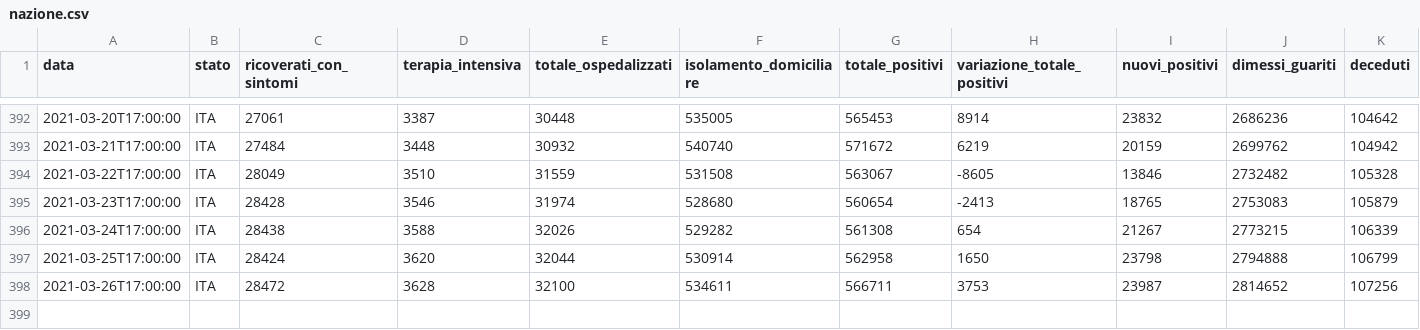
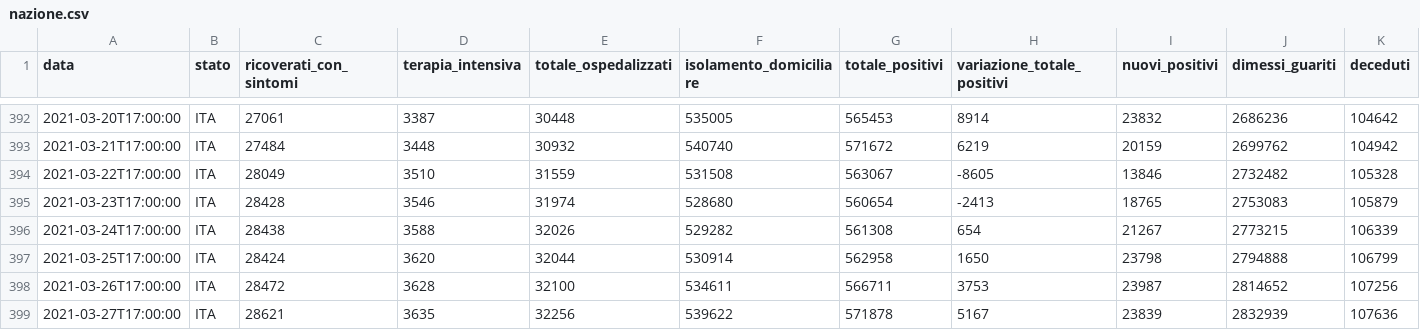
Before and after one commit to blkgoose/coronavisual, a CSV file: docs/dati/nazione.csv, drawn as a sheet; only a part is shown, gaps mark what is left out; rows hold the shown columns only; the diff names each change by its address in the sheet, - before the commit and + after, or states it on an @@ line.

```diff
--- a/docs/dati/nazione.csv
+++ b/docs/dati/nazione.csv
+row 399: 2021-03-27T17:00:00 | ITA | 28621 | 3635 | 32256 | 539622 | 571878 | 5167 | 23839 | 2832939 | 107636
```
Also changed, not shown: 1 other file.
